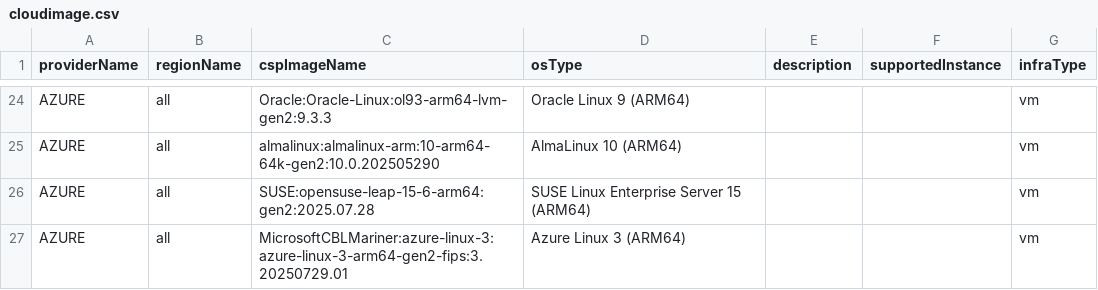
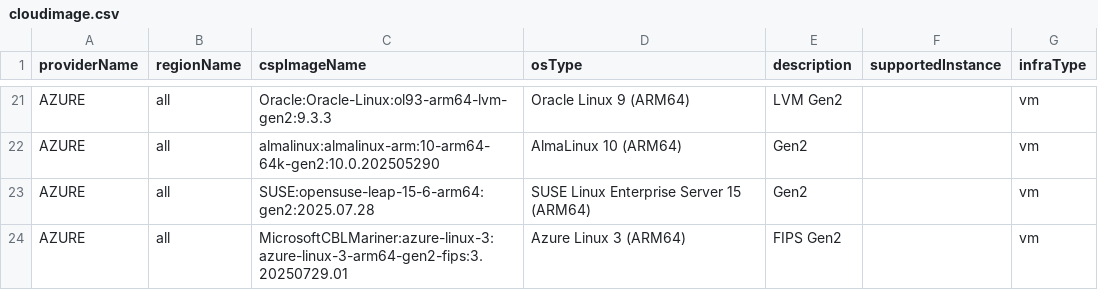
Before and after one commit to cloud-barista/cb-tumblebug, a CSV file: assets/cloudimage.csv, drawn as a sheet; only a part is shown, gaps mark what is left out; addresses are those after the commit; the diff covers the shown part only; the diff names each change by its address in the sheet, - before the commit and + after, or states it on an @@ line.

```diff
--- a/assets/cloudimage.csv
+++ b/assets/cloudimage.csv
-E21 (description): (empty)
+E21 (description): LVM Gen2
-E22:E23 (description): (empty)
+E22:E23 (description): Gen2
-E24 (description): (empty)
+E24 (description): FIPS Gen2
```
Also changed, not shown: 3 removed rows and 37 edited cells elsewhere in this file, 27 other files.
